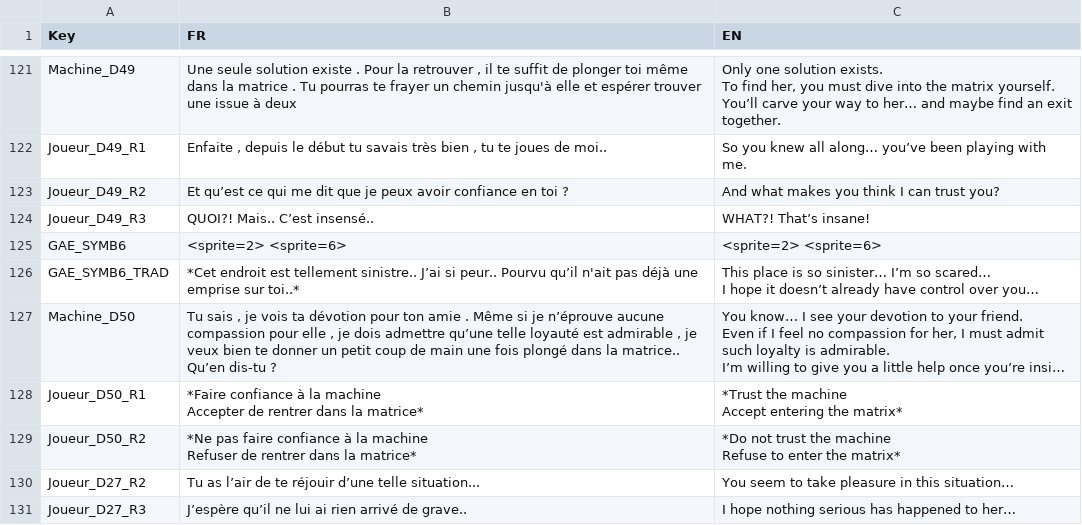
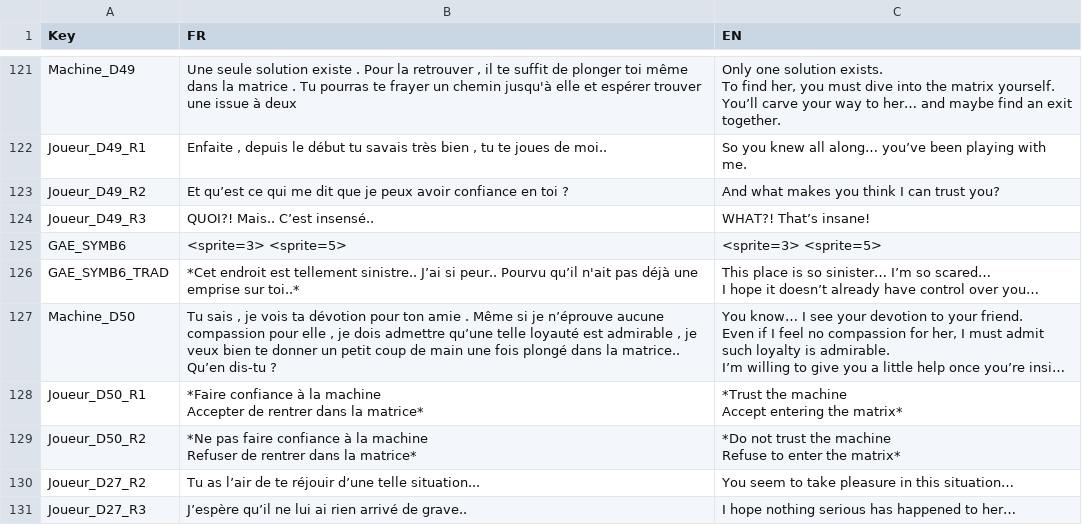
Before and after one commit to Sayaka-Shen/LaLangueDesCroix, a CSV file: Assets/SigmaGraph/Resources/CSV/FantasyDialogue.csv, drawn as a sheet; only a part is shown, gaps mark what is left out; long unchanged cells end in …; the diff covers the shown part only.

```diff
--- a/Assets/SigmaGraph/Resources/CSV/FantasyDialogue.csv
+++ b/Assets/SigmaGraph/Resources/CSV/FantasyDialogue.csv
@@ -185,3 +185,3 @@ Joueur_D49_R2;Et qu’est ce qui me dit que je peux avoir confiance en toi ? ;An
 Joueur_D49_R3;QUOI?! Mais.. C’est insensé..;WHAT?! That’s insane!
-GAE_SYMB6;<sprite=2> <sprite=6>;<sprite=2> <sprite=6>
+GAE_SYMB6;<sprite=3> <sprite=5>;<sprite=3> <sprite=5>
 GAE_SYMB6_TRAD;"*Cet endroit est tellement sinistre.. J’ai si peur.. Pourvu qu’il n'ait pas déjà une emprise sur toi..*
```
Also changed, not shown: 10 edited cells elsewhere in this file.
